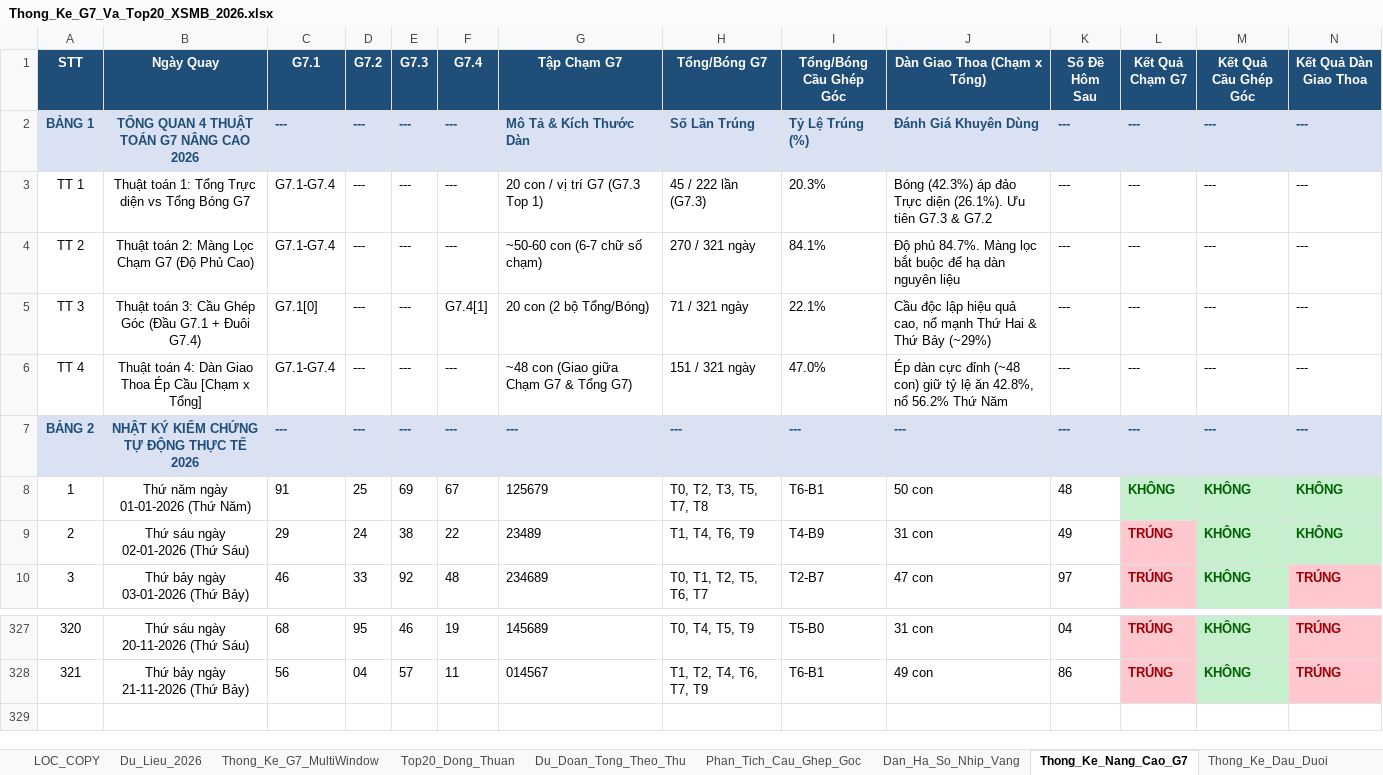
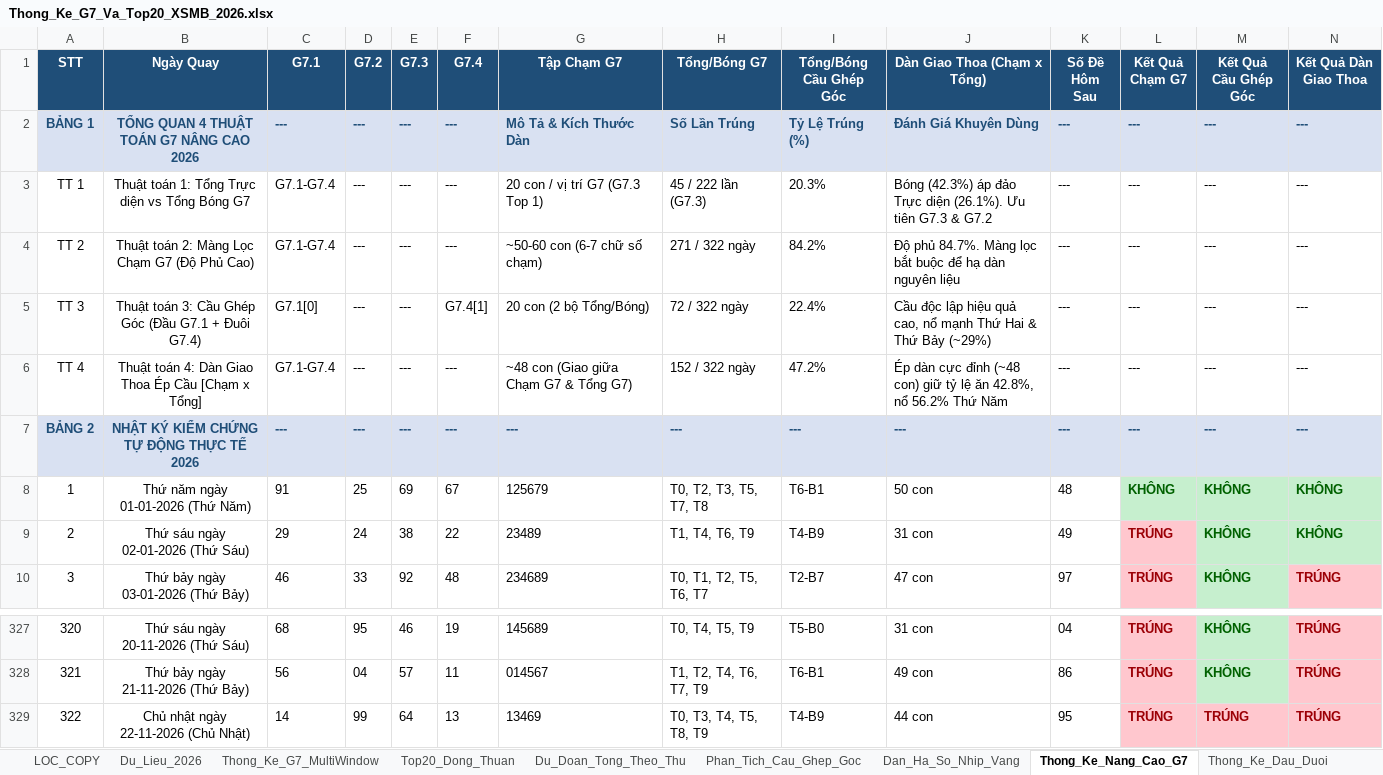
Before and after one commit to happiness2286-dot/67up97, an Excel workbook: Thong_Ke_G7_Va_Top20_XSMB_2026.xlsx, sheet Thong_Ke_Nang_Cao_G7, drawn as a sheet; only a part is shown, gaps mark what is left out; values as stored, in another font and other column widths than the file's, no borders; rows hold the shown columns only; the diff names each change by its address in the sheet, - before the commit and + after, or states it on an @@ line.

```diff
--- a/Thong_Ke_G7_Va_Top20_XSMB_2026.xlsx (sheet Thong_Ke_Nang_Cao_G7)
+++ b/Thong_Ke_G7_Va_Top20_XSMB_2026.xlsx (sheet Thong_Ke_Nang_Cao_G7)
-H4 (Tổng/Bóng G7): 270 / 321 ngày
+H4 (Tổng/Bóng G7): 271 / 322 ngày
-I4 (Tổng/Bóng Cầu Ghép Góc): 84.1%
+I4 (Tổng/Bóng Cầu Ghép Góc): 84.2%
-H5 (Tổng/Bóng G7): 71 / 321 ngày
+H5 (Tổng/Bóng G7): 72 / 322 ngày
-I5 (Tổng/Bóng Cầu Ghép Góc): 22.1%
+I5 (Tổng/Bóng Cầu Ghép Góc): 22.4%
-H6 (Tổng/Bóng G7): 151 / 321 ngày
+H6 (Tổng/Bóng G7): 152 / 322 ngày
-I6 (Tổng/Bóng Cầu Ghép Góc): 47.0%
+I6 (Tổng/Bóng Cầu Ghép Góc): 47.2%
+row 329: 322 | Chủ nhật ngày 22-11-2026 (Chủ Nhật) | 14 | 99 | 64 | 13 | 13469 | T0, T3, T4, T5, T8, T9 | T4-B9 | 44 con | 95 | TRÚNG | TRÚNG | TRÚNG
```
Also changed, not shown: sheet Top20_Dong_Thuan, sheet Dan_Ha_So_Nhip_Vang, sheet Du_Lieu_2026, sheet Lich_Su_Nuoi_Khung_3Ngay, sheet Thong_Ke_G7_MultiWindow, sheet Du_Doan_Tong_Theo_Thu, 2 more sheets, 9 other files.
